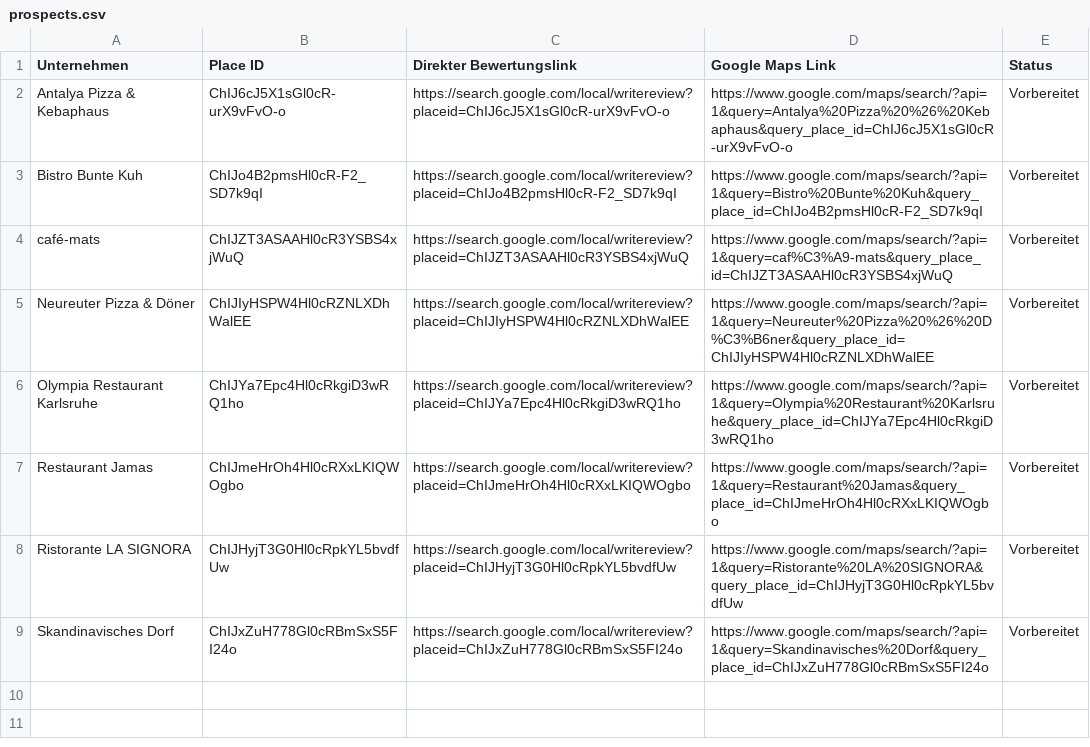
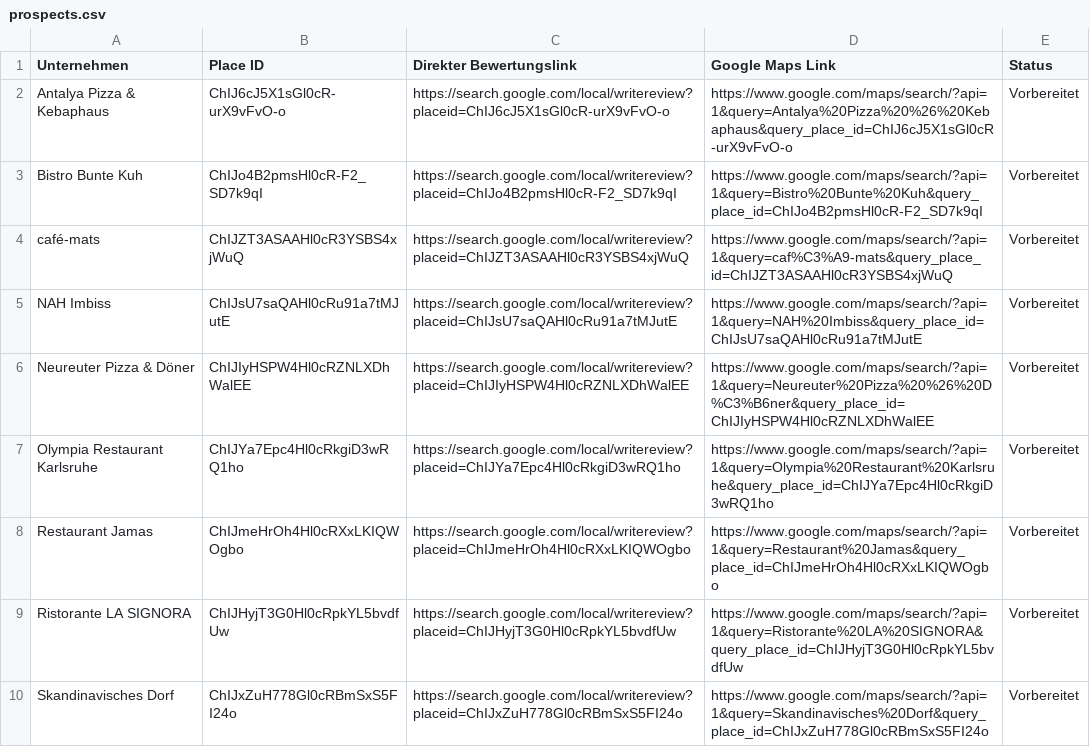
Before and after one commit to reviewspot-de/ReviewTracking, a CSV file: data/prospects.csv, drawn as a sheet.

```diff
--- a/data/prospects.csv
+++ b/data/prospects.csv
@@ -4,2 +4,3 @@ Bistro Bunte Kuh,ChIJo4B2pmsHl0cR-F2_SD7k9qI,https://search.google.com/local/wri
 café-mats,ChIJZT3ASAAHl0cR3YSBS4xjWuQ,https://search.google.com/local/writereview?placeid=ChIJZT3ASAAHl0cR3YSBS4xjWuQ,https://www.google.com/maps/search/?api=1&query=caf%C3%A9-mats&query_place_id=ChIJZT3ASAAHl0cR3YSBS4xjWuQ,Vorbereitet
+NAH Imbiss,ChIJsU7saQAHl0cRu91a7tMJutE,https://search.google.com/local/writereview?placeid=ChIJsU7saQAHl0cRu91a7tMJutE,https://www.google.com/maps/search/?api=1&query=NAH%20Imbiss&query_place_id=ChIJsU7saQAHl0cRu91a7tMJutE,Vorbereitet
 Neureuter Pizza & Döner,ChIJIyHSPW4Hl0cRZNLXDhWalEE,https://search.google.com/local/writereview?placeid=ChIJIyHSPW4Hl0cRZNLXDhWalEE,https://www.google.com/maps/search/?api=1&query=Neureuter%20Pizza%20%26%20D%C3%B6ner&query_place_id=ChIJIyHSPW4Hl0cRZNLXDhWalEE,Vorbereitet
```
